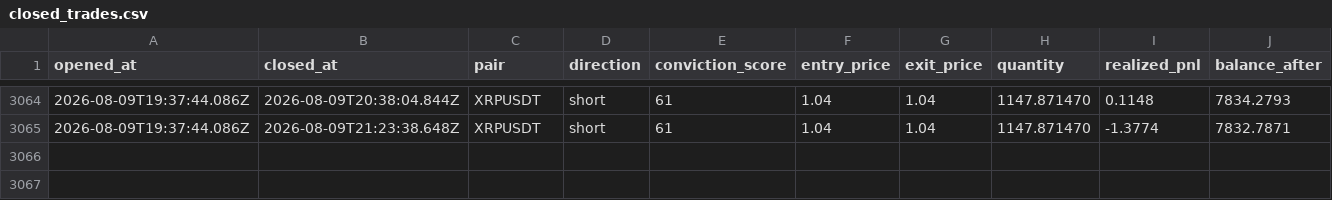
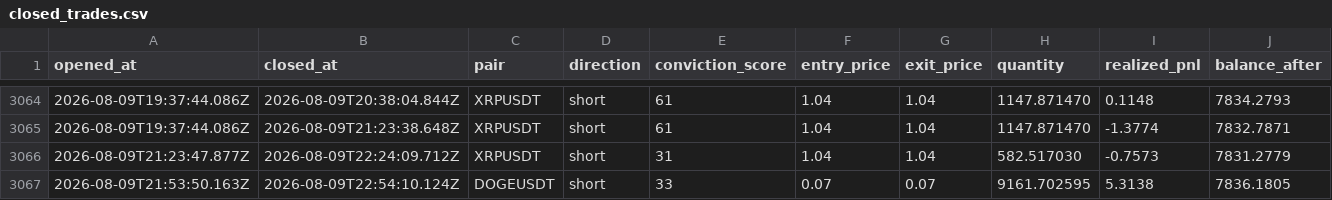
Before and after one commit to wisdomkings001/continuity, a CSV file: agent/data/closed_trades.csv, drawn as a sheet; only a part is shown, gaps mark what is left out.

Commit message:
Continuity P&L sync — 2026-08-09T23:24:09.840Z

```diff
--- a/agent/data/closed_trades.csv
+++ b/agent/data/closed_trades.csv
@@ -3065 +3065,3 @@ opened_at,closed_at,pair,direction,conviction_score,entry_price,exit_price,quant
 2026-08-09T19:37:44.086Z,2026-08-09T21:23:38.648Z,XRPUSDT,short,61,1.04,1.04,1147.871470,-1.3774,7832.7871
+2026-08-09T21:23:47.877Z,2026-08-09T22:24:09.712Z,XRPUSDT,short,31,1.04,1.04,582.517030,-0.7573,7831.2779
+2026-08-09T21:53:50.163Z,2026-08-09T22:54:10.124Z,DOGEUSDT,short,33,0.07,0.07,9161.702595,5.3138,7836.1805
```
